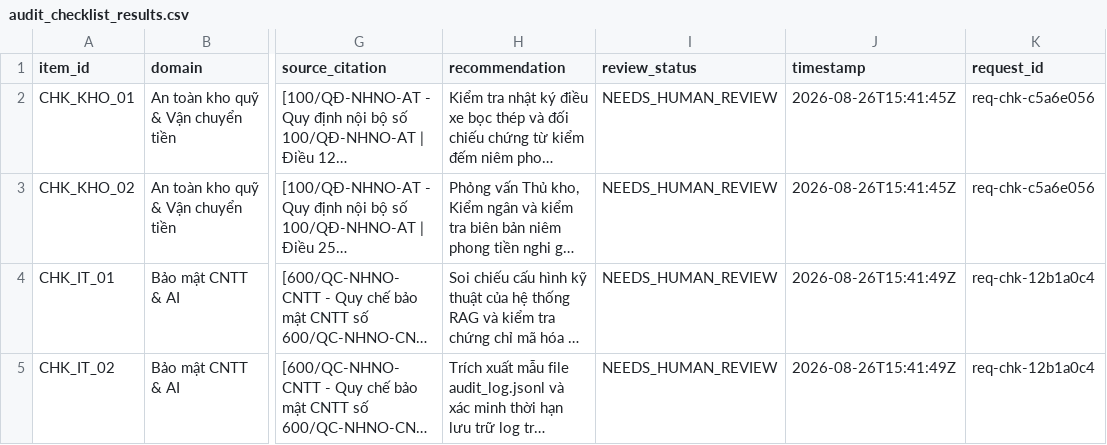
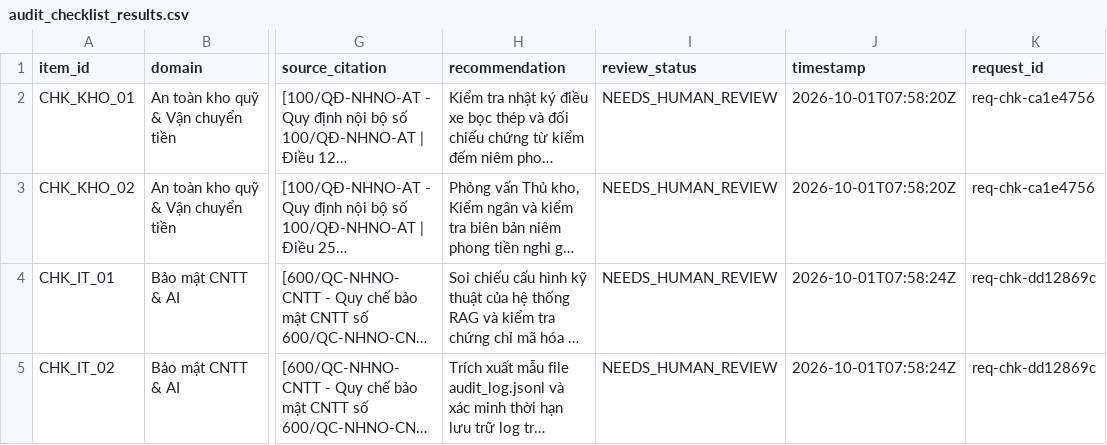
Before and after one commit to hathihong268-cyber/Lop_PTDLNC_2026, a CSV file: RAG/rag_foundation/buoi_19/outputs/audit_checklist_results.csv, drawn as a sheet; only a part is shown, gaps mark what is left out; long unchanged cells end in …; the diff names each change by its address in the sheet, - before the commit and + after, or states it on an @@ line.

Commit message:
Hoan thanh va nghiem thu Buoi 19: Dong goi Local AI System voi Docker, Ollama (Qwen3:0.6B) & Streamlit Dashboard

```diff
--- a/RAG/rag_foundation/buoi_19/outputs/audit_checklist_results.csv
+++ b/RAG/rag_foundation/buoi_19/outputs/audit_checklist_results.csv
-J2:J3 (timestamp): 2026-08-26T15:41:45Z
+J2:J3 (timestamp): 2026-10-01T07:58:20Z
-K2:K3 (request_id): req-chk-c5a6e056
+K2:K3 (request_id): req-chk-ca1e4756
-J4:J5 (timestamp): 2026-08-26T15:41:49Z
+J4:J5 (timestamp): 2026-10-01T07:58:24Z
-K4:K5 (request_id): req-chk-12b1a0c4
+K4:K5 (request_id): req-chk-dd12869c
```
Also changed, not shown: RAG/rag_foundation/buoi_19/outputs/compliance_conflicts.csv, 10 other files.
